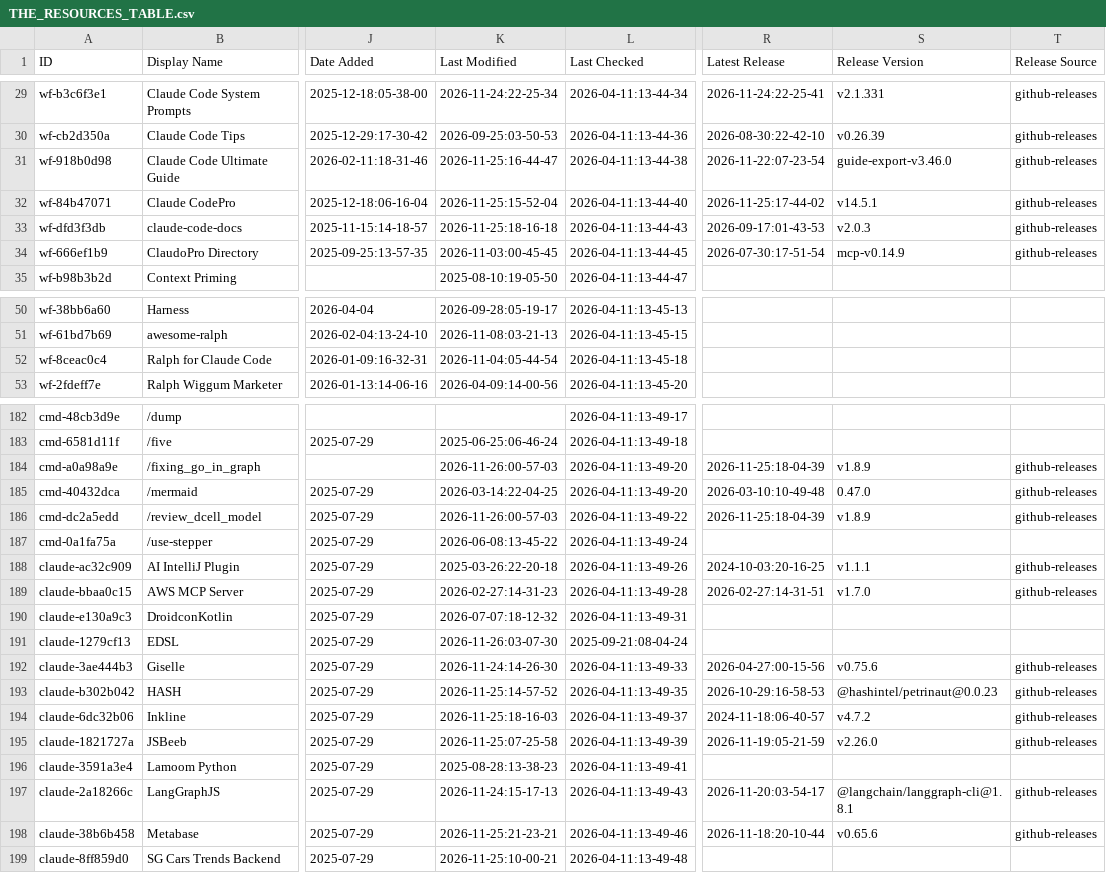
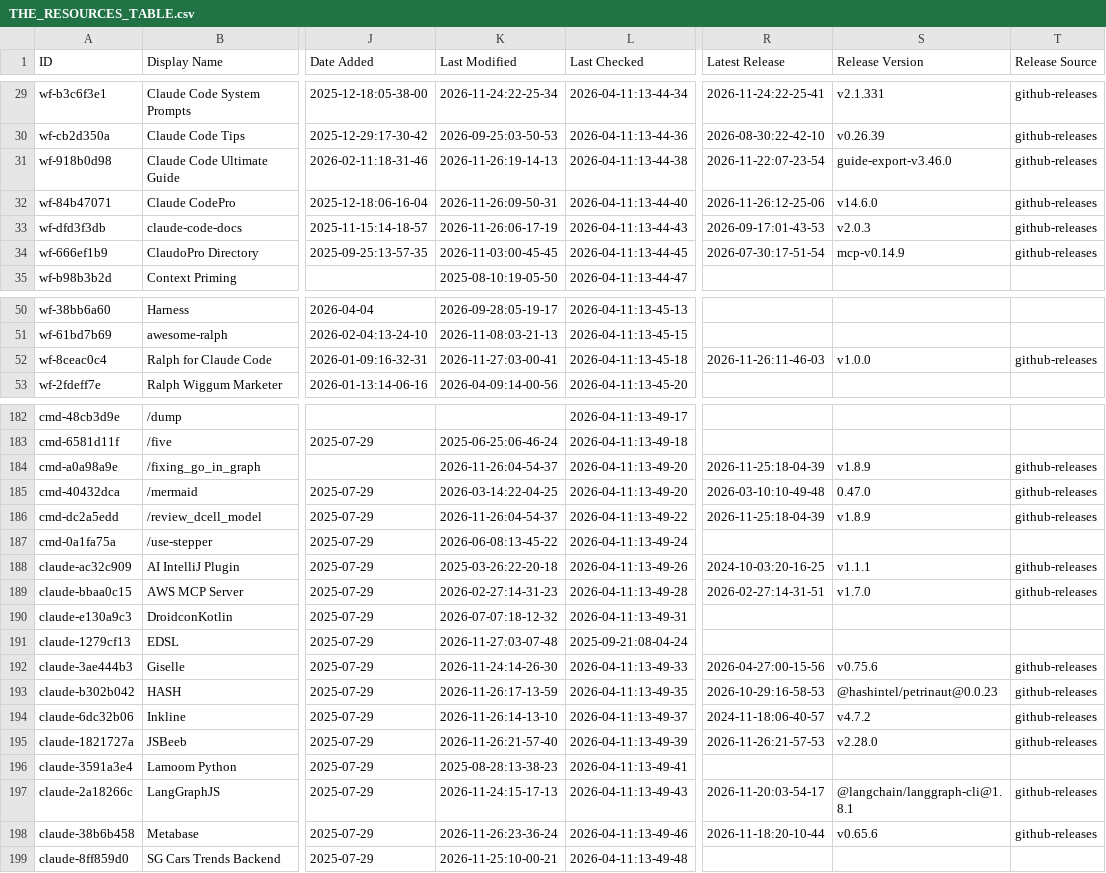
Before and after one commit to abgulati/awesome-claude-code, a CSV file: THE_RESOURCES_TABLE.csv, drawn as a sheet; only a part is shown, gaps mark what is left out; the diff covers the shown part only; the diff names each change by its address in the sheet, - before the commit and + after, or states it on an @@ line.

```diff
--- a/THE_RESOURCES_TABLE.csv
+++ b/THE_RESOURCES_TABLE.csv
-K31 (Last Modified): 2026-11-25:16-44-47
+K31 (Last Modified): 2026-11-26:19-14-13
-K32 (Last Modified): 2026-11-25:15-52-04
+K32 (Last Modified): 2026-11-26:09-50-31
-R32 (Latest Release): 2026-11-25:17-44-02
+R32 (Latest Release): 2026-11-26:12-25-06
-S32 (Release Version): v14.5.1
+S32 (Release Version): v14.6.0
-K33 (Last Modified): 2026-11-25:18-16-18
+K33 (Last Modified): 2026-11-26:06-17-19
-K52 (Last Modified): 2026-11-04:05-44-54
+K52 (Last Modified): 2026-11-27:03-00-41
-R52 (Latest Release): (empty)
+R52 (Latest Release): 2026-11-26:11-46-03
-S52 (Release Version): (empty)
+S52 (Release Version): v1.0.0
-T52 (Release Source): (empty)
+T52 (Release Source): github-releases
-K184 (Last Modified): 2026-11-26:00-57-03
+K184 (Last Modified): 2026-11-26:04-54-37
-K186 (Last Modified): 2026-11-26:00-57-03
+K186 (Last Modified): 2026-11-26:04-54-37
-K191 (Last Modified): 2026-11-26:03-07-30
+K191 (Last Modified): 2026-11-27:03-07-48
-K193 (Last Modified): 2026-11-25:14-57-52
+K193 (Last Modified): 2026-11-26:17-13-59
-K194 (Last Modified): 2026-11-25:18-16-03
+K194 (Last Modified): 2026-11-26:14-13-10
-K195 (Last Modified): 2026-11-25:07-25-58
+K195 (Last Modified): 2026-11-26:21-57-40
-R195 (Latest Release): 2026-11-19:05-21-59
+R195 (Latest Release): 2026-11-26:21-57-53
-S195 (Release Version): v2.26.0
+S195 (Release Version): v2.28.0
-K198 (Last Modified): 2026-11-25:21-23-21
+K198 (Last Modified): 2026-11-26:23-36-24
```
Also changed, not shown: 44 edited cells elsewhere in this file.
